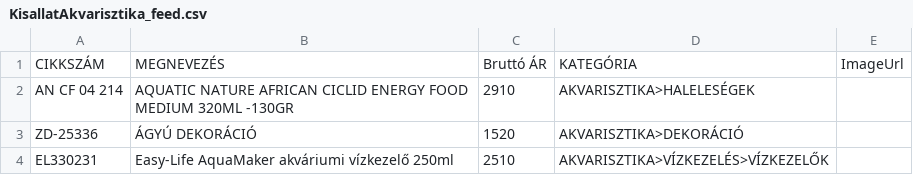
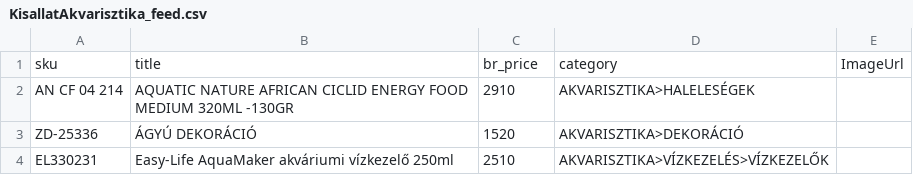
Before and after one commit to totapp91/KisallatAkvarisztika, a CSV file: KisallatAkvarisztika_feed.csv, drawn as a sheet.

Commit message:
Commit feed

```diff
--- a/KisallatAkvarisztika_feed.csv
+++ b/KisallatAkvarisztika_feed.csv
@@ -1,2 +1,2 @@
-CIKKSZÁM,MEGNEVEZÉS,Bruttó ÁR,KATEGÓRIA,ImageUrl
+sku,title,br_price,category,ImageUrl
 AN CF 04 214,AQUATIC NATURE AFRICAN CICLID ENERGY FOOD MEDIUM 320ML -130GR,2910,AKVARISZTIKA>HALELESÉGEK,
```
Also changed, not shown: 2 other files.
